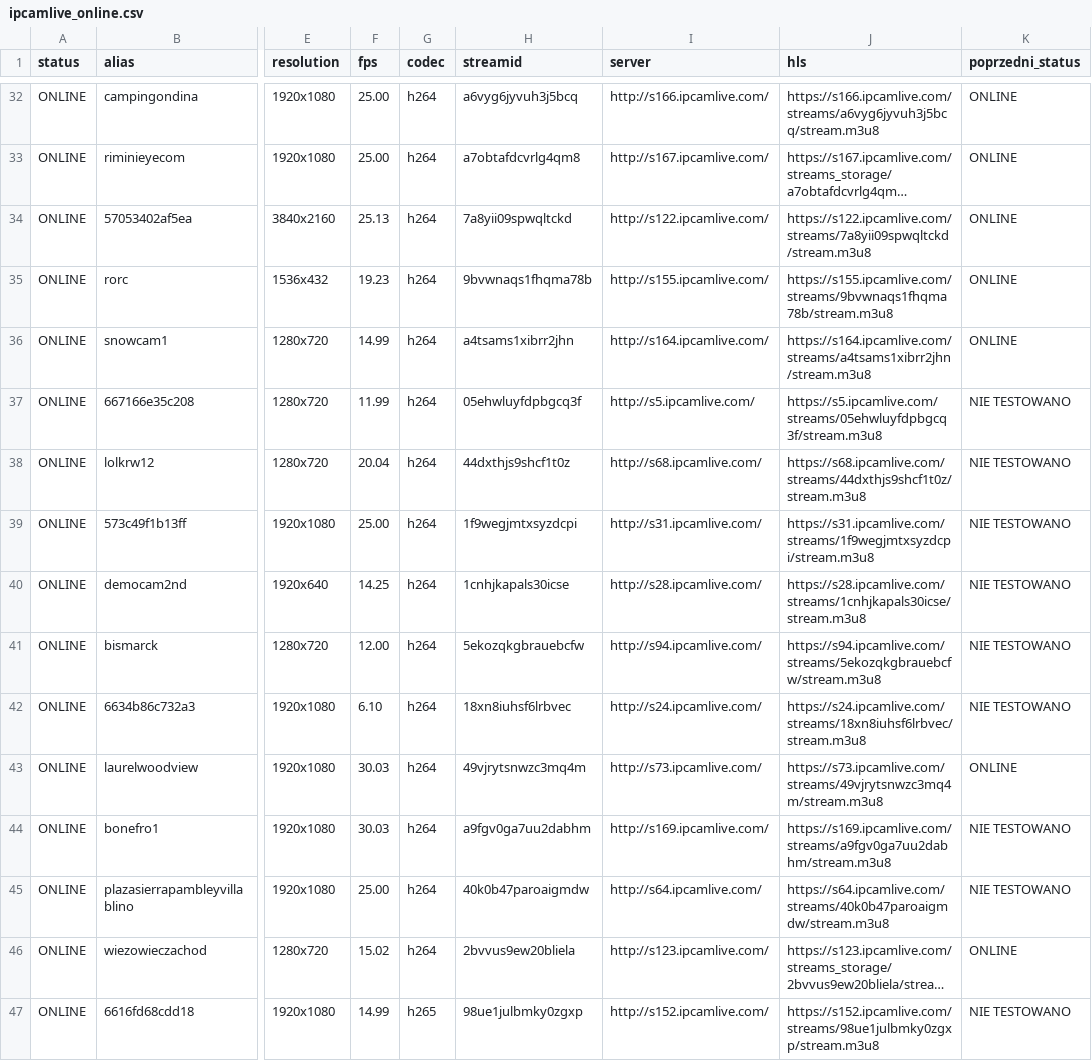
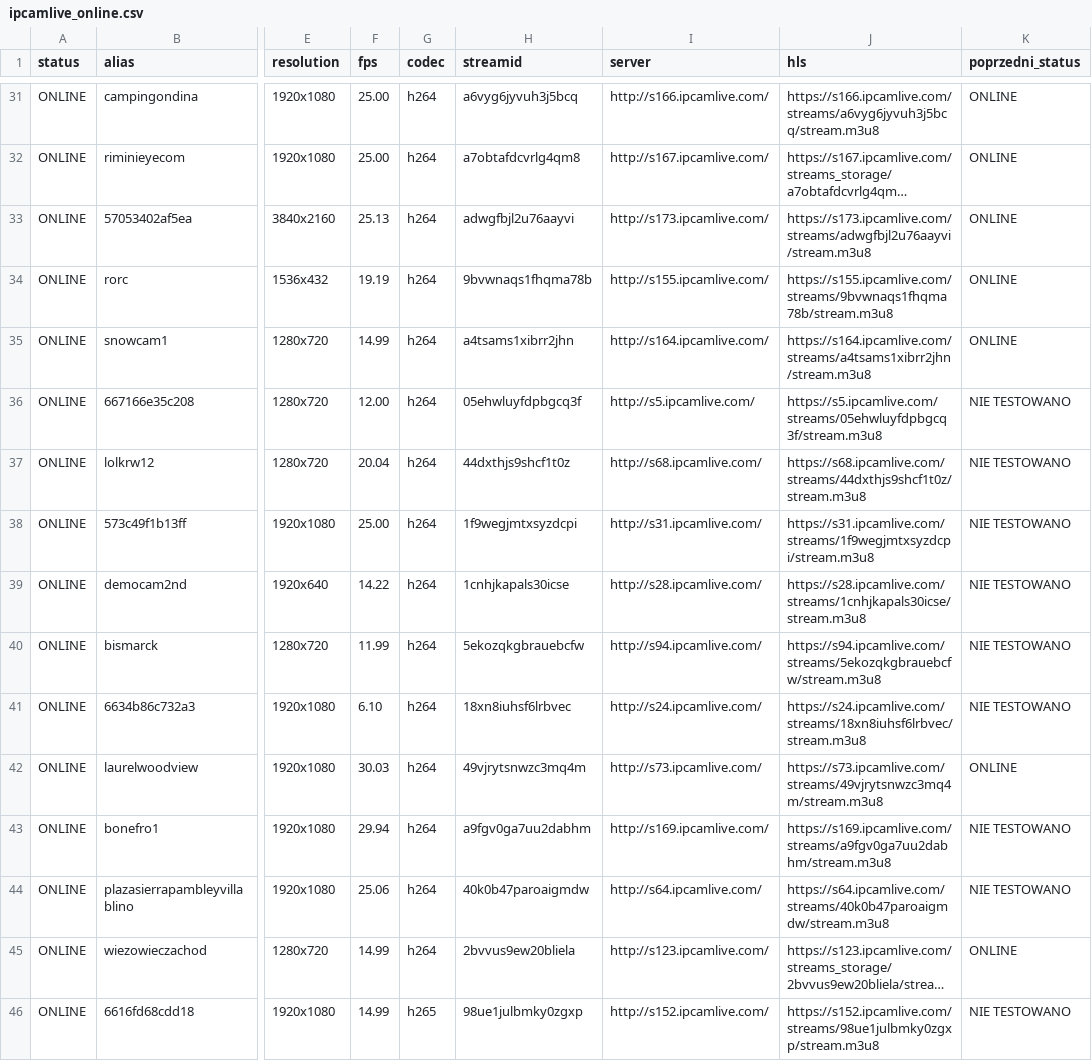
Before and after one commit to mariuszmjm/M3U8-TV-KAMERA-POLSKA, a CSV file: ipcamlive/ipcamlive_online.csv, drawn as a sheet; only a part is shown, gaps mark what is left out; long unchanged cells end in …; addresses are those after the commit; the diff covers the shown part only; the diff names each change by its address in the sheet, - before the commit and + after, or states it on an @@ line.

```diff
--- a/ipcamlive/ipcamlive_online.csv
+++ b/ipcamlive/ipcamlive_online.csv
-H33 (streamid): 7a8yii09spwqltckd
+H33 (streamid): adwgfbjl2u76aayvi
-I33 (server): http://s122.ipcamlive.com/
+I33 (server): http://s173.ipcamlive.com/
-J33 (hls): https://s122.ipcamlive.com/streams/7a8yii09spwqltckd/stream.m3u8
+J33 (hls): https://s173.ipcamlive.com/streams/adwgfbjl2u76aayvi/stream.m3u8
-F34 (fps): 19.23
+F34 (fps): 19.19
-F36 (fps): 11.99
+F36 (fps): 12.00
-F39 (fps): 14.25
+F39 (fps): 14.22
-F40 (fps): 12.00
+F40 (fps): 11.99
-F43 (fps): 30.03
+F43 (fps): 29.94
-F44 (fps): 25.00
+F44 (fps): 25.06
-F45 (fps): 15.02
+F45 (fps): 14.99
```
Also changed, not shown: 4 added rows, 5 removed rows, 2 moved rows and 45 edited cells elsewhere in this file, ipcamlive/ipcamlive_wyniki_wszystkie.csv, 2 other files.
